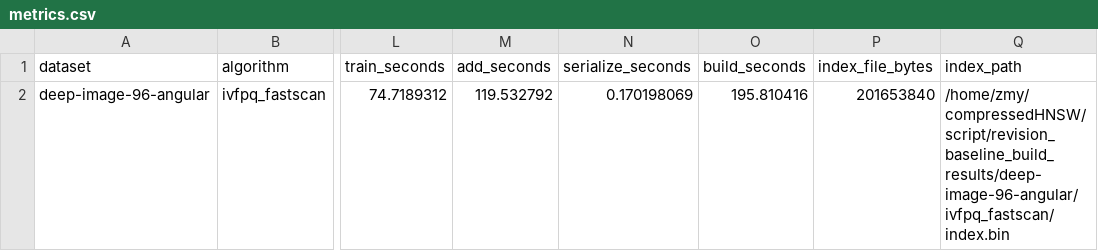
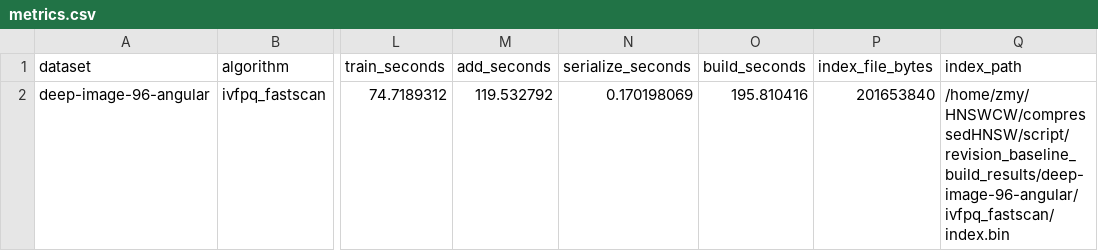
Before and after one commit to ilin05/compressedHNSW, a CSV file: script/revision_baseline_build_results/deep-image-96-angular/ivfpq_fastscan/metrics.csv, drawn as a sheet; only a part is shown, gaps mark what is left out; the diff names each change by its address in the sheet, - before the commit and + after, or states it on an @@ line.

```diff
--- a/script/revision_baseline_build_results/deep-image-96-angular/ivfpq_fastscan/metrics.csv
+++ b/script/revision_baseline_build_results/deep-image-96-angular/ivfpq_fastscan/metrics.csv
-Q2 (index_path): /home/zmy/compressedHNSW/script/revision_baseline_build_results/deep-image-96-angular/ivfpq_fastscan/index.bin
+Q2 (index_path): /home/zmy/HNSWCW/compressedHNSW/script/revision_baseline_build_results/deep-image-96-angular/ivfpq_fastscan/index.bin
```
Also changed, not shown: script/revision_baseline_build_results/deep-image-96-angular/ivf_flat/metrics.csv, script/revision_baseline_build_results/deep-image-96-angular/nsg/metrics.csv, 18 other files.
